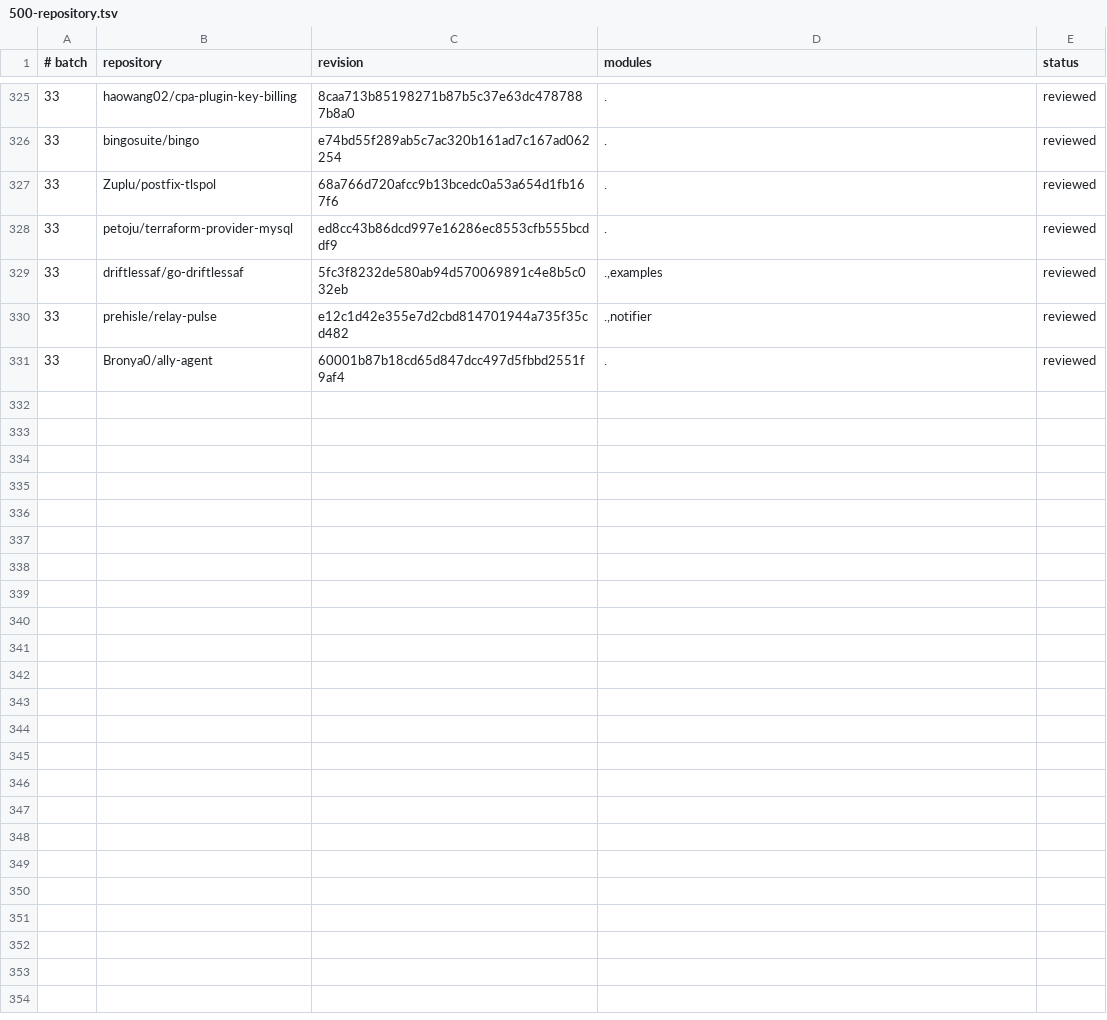
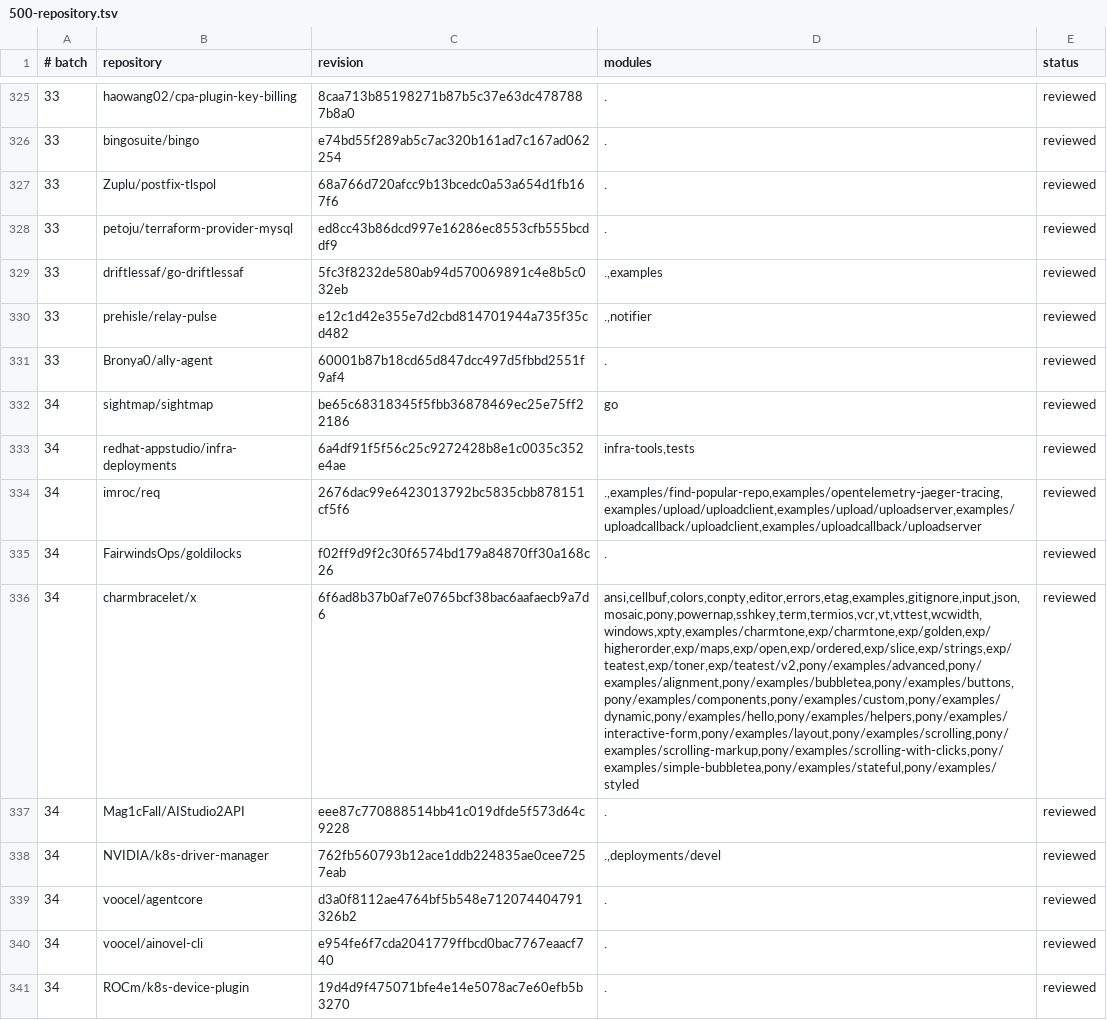
Before and after one commit to kojah/gohawk, a TSV file: benchmarks/precision/audits/500-repository.tsv, drawn as a sheet; only a part is shown, gaps mark what is left out; the diff names each change by its address in the sheet, - before the commit and + after, or states it on an @@ line.

Commit message:
record batch-thirty-four precision audit

```diff
--- a/benchmarks/precision/audits/500-repository.tsv
+++ b/benchmarks/precision/audits/500-repository.tsv
+row 332: 34 | sightmap/sightmap | be65c68318345f5fbb36878469ec25e75ff22186 | go | reviewed
+row 333: 34 | redhat-appstudio/infra-deployments | 6a4df91f5f56c25c9272428b8e1c0035c352e4ae | infra-tools,tests | reviewed
+row 334: 34 | imroc/req | 2676dac99e6423013792bc5835cbb878151cf5f6 | .,examples/find-popular-repo,examples/opentelemetry-jaeger-tracing,examples/upload/uploadclient,examples/upload/uploadserver,examples/uploadcallback/uploadclient,examples/uploadcallback/uploadserver | reviewed
+row 335: 34 | FairwindsOps/goldilocks | f02ff9d9f2c30f6574bd179a84870ff30a168c26 | . | reviewed
+row 336: 34 | charmbracelet/x | 6f6ad8b37b0af7e0765bcf38bac6aafaecb9a7d6 | ansi,cellbuf,colors,conpty,editor,errors,etag,examples,gitignore,input,json,mosaic,pony,powernap,sshkey,term,termios,vcr,vt,vttest,wcwidth,windows,xpty,examples/charmtone,exp/charmtone,exp/golden,exp/higherorder,exp/maps,exp/open,exp/ordered,exp/slice,exp/strings,exp/teatest,exp/toner,exp/teatest/v2,pony/examples/advanced,pony/examples/alignment,pony/examples/bubbletea,pony/examples/buttons,pony/examples/components,pony/examples/custom,pony/examples/dynamic,pony/examples/hello,pony/examples/helpers,pony/examples/interactive-form,pony/examples/layout,pony/examples/scrolling,pony/examples/scrolling-markup,pony/examples/scrolling-with-clicks,pony/examples/simple-bubbletea,pony/examples/stateful,pony/examples/styled | reviewed
+row 337: 34 | Mag1cFall/AIStudio2API | eee87c770888514bb41c019dfde5f573d64c9228 | . | reviewed
+row 338: 34 | NVIDIA/k8s-driver-manager | 762fb560793b12ace1ddb224835ae0cee7257eab | .,deployments/devel | reviewed
+row 339: 34 | voocel/agentcore | d3a0f8112ae4764bf5b548e712074404791326b2 | . | reviewed
+row 340: 34 | voocel/ainovel-cli | e954fe6f7cda2041779ffbcd0bac7767eaacf740 | . | reviewed
+row 341: 34 | ROCm/k8s-device-plugin | 19d4d9f475071bfe4e14e5078ac7e60efb5b3270 | . | reviewed
```
Also changed, not shown: 5 other files.
